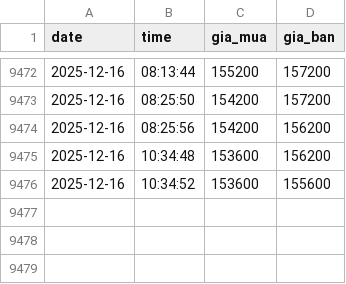
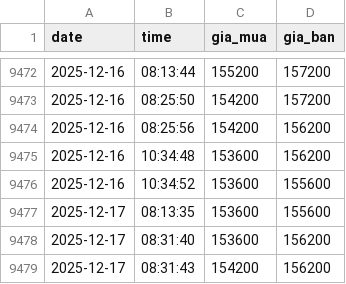
Before and after one commit to andy-nguyen-21/gold-market-data-vietnam, a CSV file: sjc_gold_prices.csv, drawn as a sheet; only a part is shown, gaps mark what is left out.

```diff
--- a/sjc_gold_prices.csv
+++ b/sjc_gold_prices.csv
@@ -9476 +9476,4 @@ date,time,gia_mua,gia_ban
 2025-12-16,10:34:52,153600,155600
+2025-12-17,08:13:35,153600,155600
+2025-12-17,08:31:40,153600,156200
+2025-12-17,08:31:43,154200,156200
```
